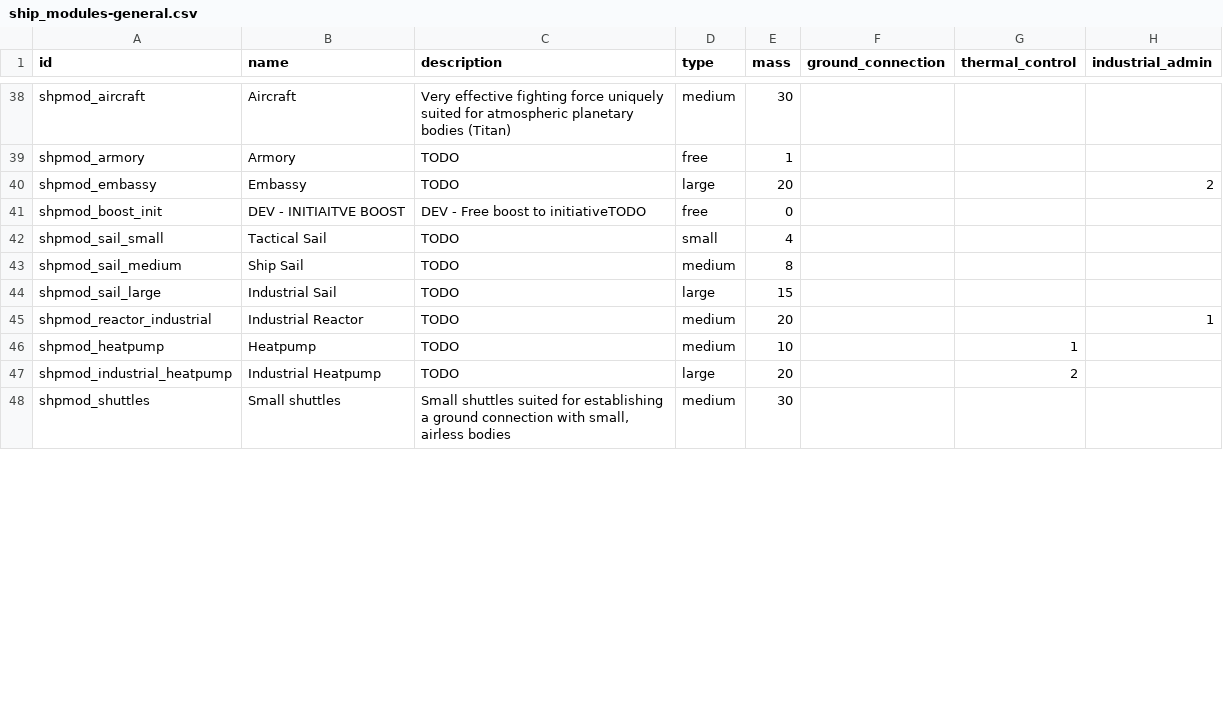
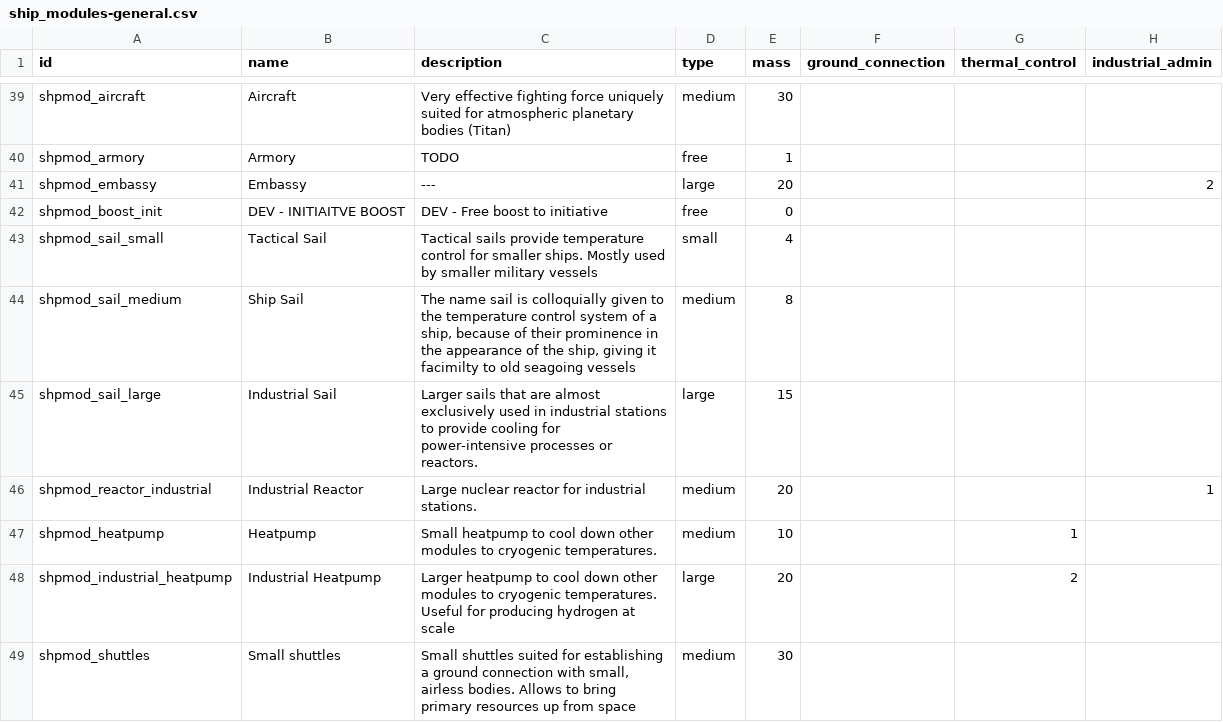
Before and after one commit to bionick7/AstrodynamicsGamePrototype, a CSV file: resources/data/spreadsheets/ship_modules-general.csv, drawn as a sheet; only a part is shown, gaps mark what is left out; addresses are those after the commit; the diff covers the shown part only; the diff names each change by its address in the sheet, - before the commit and + after, or states it on an @@ line.

Commit message:
changed some modules

```diff
--- a/resources/data/spreadsheets/ship_modules-general.csv
+++ b/resources/data/spreadsheets/ship_modules-general.csv
-C41 (description): TODO
+C41 (description): ---
-C42 (description): DEV - Free boost to initiativeTODO
+C42 (description): DEV - Free boost to initiative
-C43 (description): TODO
+C43 (description): Tactical sails provide temperature control for smaller ships. Mostly used by smaller military vessels
-C44 (description): TODO
+C44 (description): The name sail is colloquially given to the temperature control system of a ship, because of their prominence in the appearance of the ship, giving it facimilty to old seagoing vessels
-C45 (description): TODO
+C45 (description): Larger sails that are almost exclusively used in industrial stations to provide cooling for power-intensive processes or reactors.
-C46 (description): TODO
+C46 (description): Large nuclear reactor for industrial stations.
-C47 (description): TODO
+C47 (description): Small heatpump to cool down other modules to cryogenic temperatures.
-C48 (description): TODO
+C48 (description): Larger heatpump to cool down other modules to cryogenic temperatures. Useful for producing hydrogen at scale
-C49 (description): …small, airless bodies
+C49 (description): …small, airless bodies. Allows to bring primary resources up from space
```
Also changed, not shown: 1 added row and 21 edited cells elsewhere in this file, resources/data/spreadsheets/ship_modules-construction.csv, resources/data/spreadsheets/ship_modules-production.csv, 15 other files.
